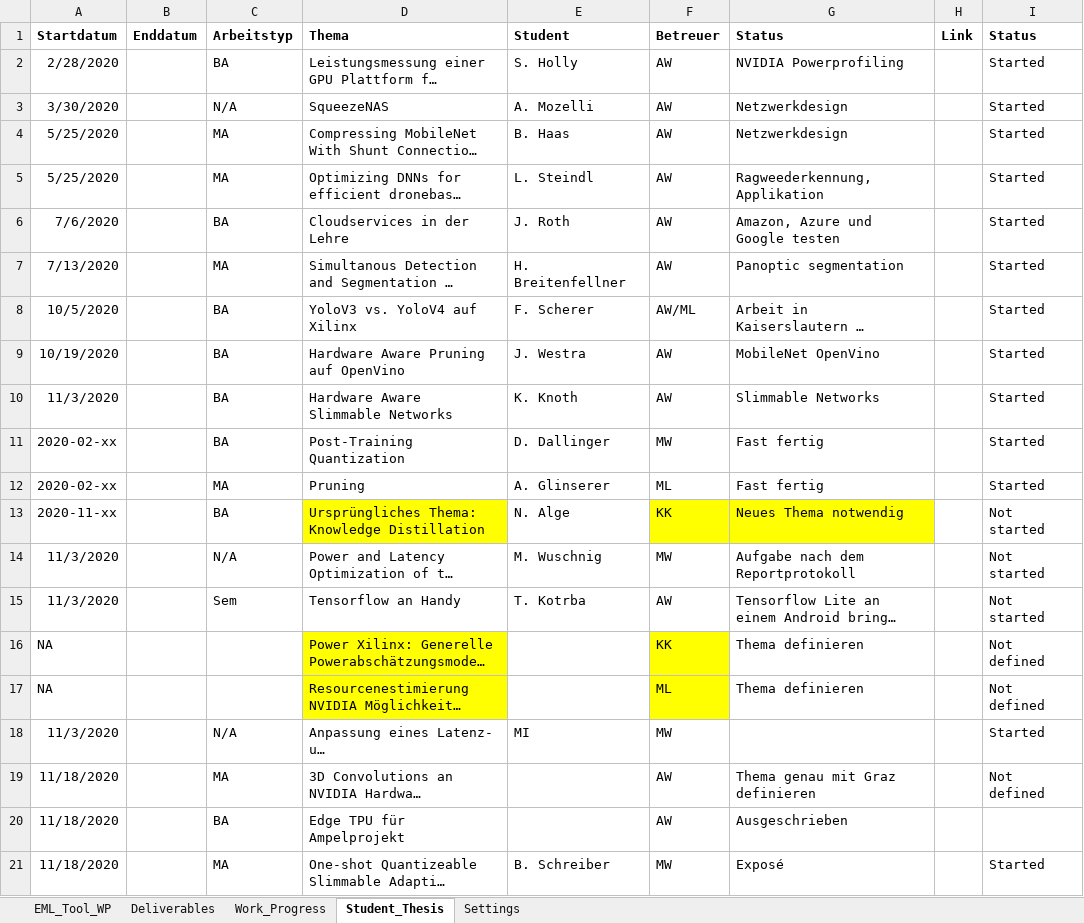
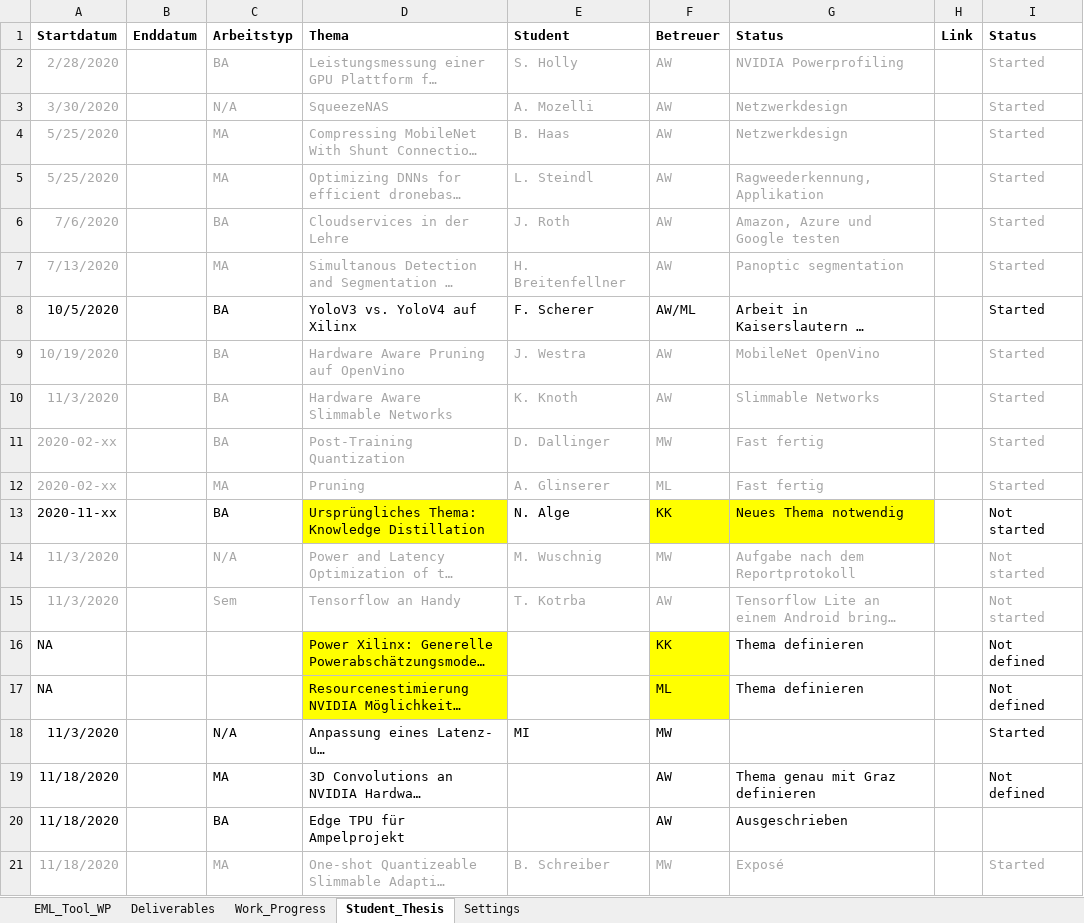
Before and after one commit to axeljantsch/EML-webpage, an Excel workbook: _data/CDLEML_WP_Progress_EML-Process.xlsx, sheet Student_Thesis, drawn as a sheet; long unchanged cells end in …; values as stored, in another font and other column widths than the file's, no borders; the diff names each change by its address in the sheet, - before the commit and + after, or states it on an @@ line.

```diff
--- a/_data/CDLEML_WP_Progress_EML-Process.xlsx (sheet Student_Thesis)
+++ b/_data/CDLEML_WP_Progress_EML-Process.xlsx (sheet Student_Thesis)
-A2:A7 text colour: black
+A2:A7 text colour: #A6A6A6
-C2:G7 text colour: black
+C2:G7 text colour: #A6A6A6
-I2:I7 text colour: black
+I2:I7 text colour: #A6A6A6
-A9:A12 text colour: black
+A9:A12 text colour: #A6A6A6
-C9:G12 text colour: black
+C9:G12 text colour: #A6A6A6
-I9:I12 text colour: black
+I9:I12 text colour: #A6A6A6
-A14:A15 text colour: black
+A14:A15 text colour: #A6A6A6
-C14:G15 text colour: black
+C14:G15 text colour: #A6A6A6
-I14:I15 text colour: black
+I14:I15 text colour: #A6A6A6
-A21 text colour: black
+A21 text colour: #A6A6A6
-C21:G21 text colour: black
+C21:G21 text colour: #A6A6A6
-I21 text colour: black
+I21 text colour: #A6A6A6
```
Also changed, not shown: sheet EML_Tool_WP, sheet Work_Progress, sheet Deliverables, sheet Settings, formulas that keep their value, hidden cells, 1 other file.
